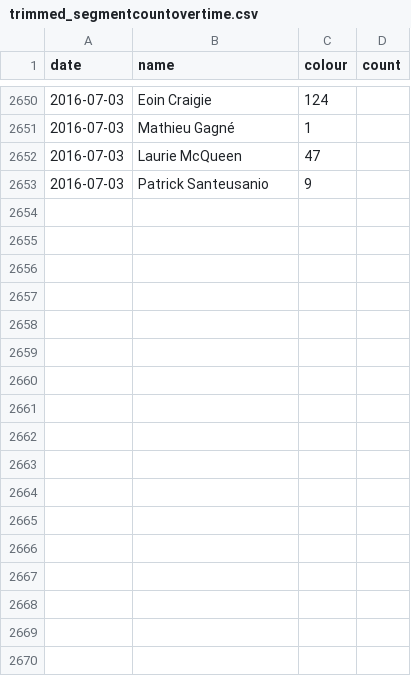
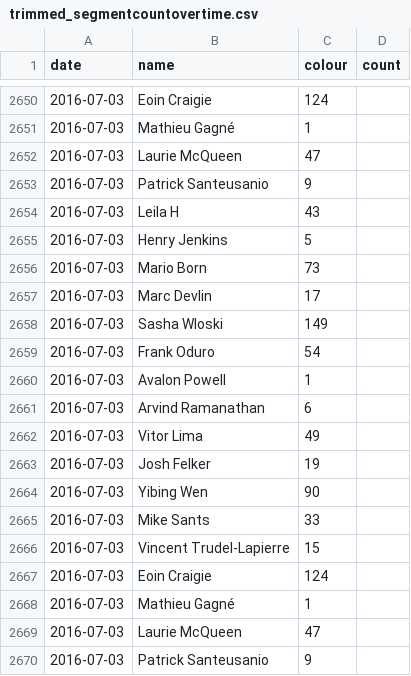
Before and after one commit to Josh2K/Josh2K.github.io, a CSV file: trimmed_segmentcountovertime.csv, drawn as a sheet; only a part is shown, gaps mark what is left out; the diff names each change by its address in the sheet, - before the commit and + after, or states it on an @@ line.

```diff
--- a/trimmed_segmentcountovertime.csv
+++ b/trimmed_segmentcountovertime.csv
+row 2654: 2016-07-03 | Leila H | 43
+row 2655: 2016-07-03 | Henry Jenkins | 5
+row 2656: 2016-07-03 | Mario Born | 73
+row 2657: 2016-07-03 | Marc Devlin | 17
+row 2658: 2016-07-03 | Sasha Wloski | 149
+row 2659: 2016-07-03 | Frank Oduro | 54
+row 2660: 2016-07-03 | Avalon Powell | 1
+row 2661: 2016-07-03 | Arvind Ramanathan | 6
+row 2662: 2016-07-03 | Vitor Lima | 49
+row 2663: 2016-07-03 | Josh Felker | 19
+row 2664: 2016-07-03 | Yibing Wen | 90
+row 2665: 2016-07-03 | Mike Sants | 33
+row 2666: 2016-07-03 | Vincent Trudel-Lapierre | 15
+row 2667: 2016-07-03 | Eoin Craigie | 124
+row 2668: 2016-07-03 | Mathieu Gagné | 1
+row 2669: 2016-07-03 | Laurie McQueen | 47
+row 2670: 2016-07-03 | Patrick Santeusanio | 9
```
Also changed, not shown: distance.csv, segmentcount.csv, 10 other files.
